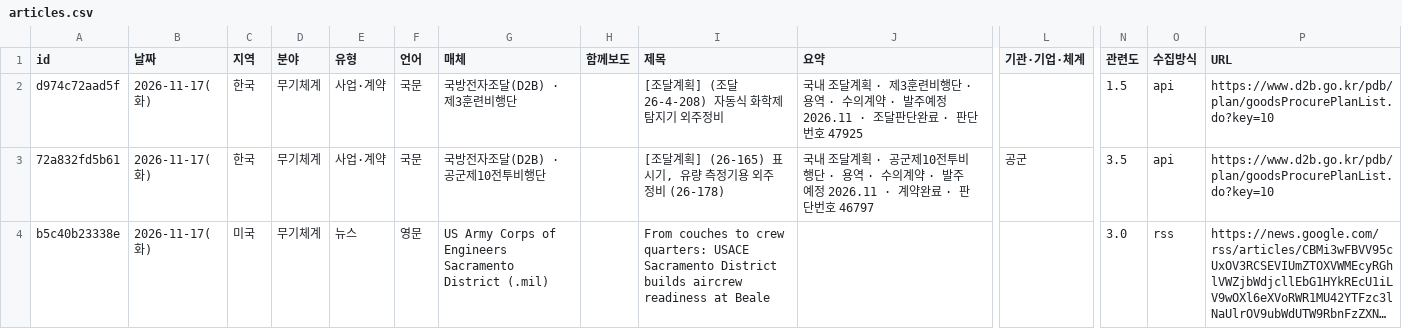
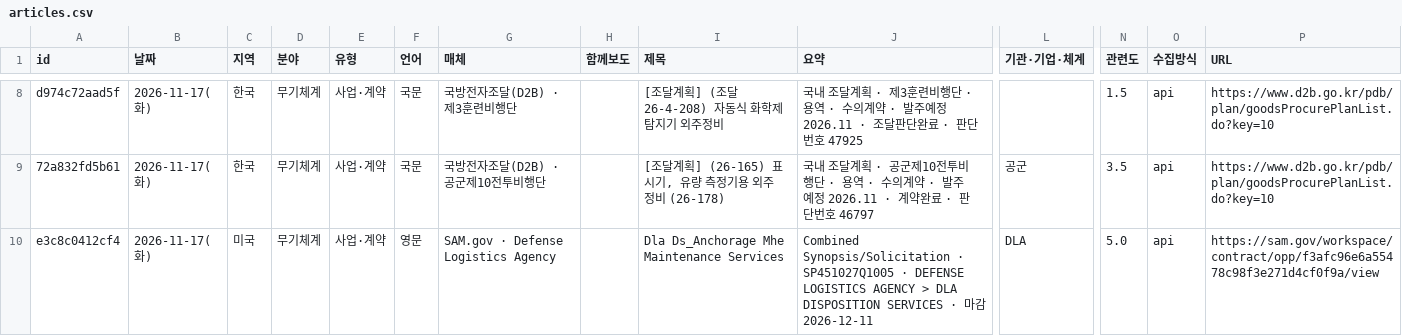
Before and after one commit to JaewoonAhn-HRnews/Logistics-Information-System, a CSV file: data/export/articles.csv, drawn as a sheet; only a part is shown, gaps mark what is left out; the shorter side is filled out with more unchanged rows; long unchanged cells end in …; rows hold the shown columns only; the diff covers the shown part only; the diff names each change by its address in the sheet, - before the commit and + after, or states it on an @@ line.

```diff
--- a/data/export/articles.csv
+++ b/data/export/articles.csv
+row 10: e3c8c0412cf4 | 2026-11-17(화) | 미국 | 무기체계 | 사업·계약 | 영문 | SAM.gov · Defense Logistics Agency |  | Dla Ds_Anchorage Mhe Maintenance Services | Combined Synopsis/Solicitation · SP451027Q1005 · DEFENSE LOGISTICS AGENCY > DLA DISPOSITION SERVICES · 마감 2026-12-11 | DLA | 5.0 | api | https://sam.gov/workspace/contract/opp/f3afc96e6a55478c98f3e271d4cf0f9a/view
```
Also changed, not shown: 9 added rows elsewhere in this file, data/export/summaries.csv, 20 other files.
